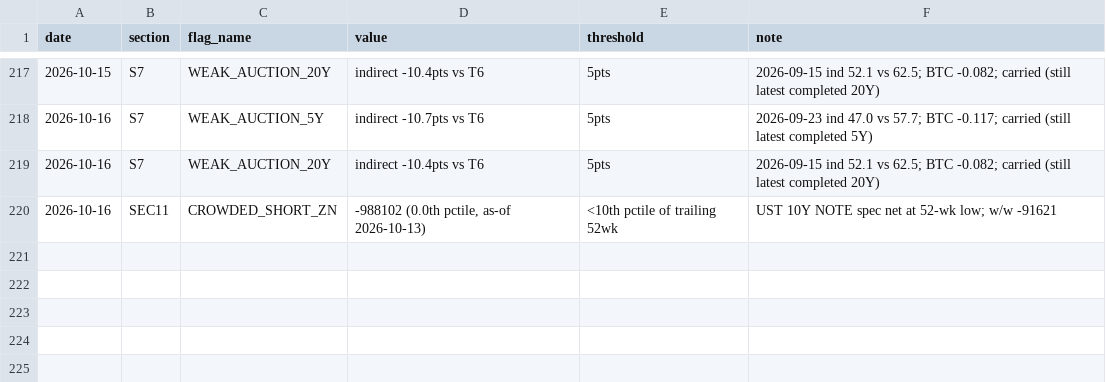
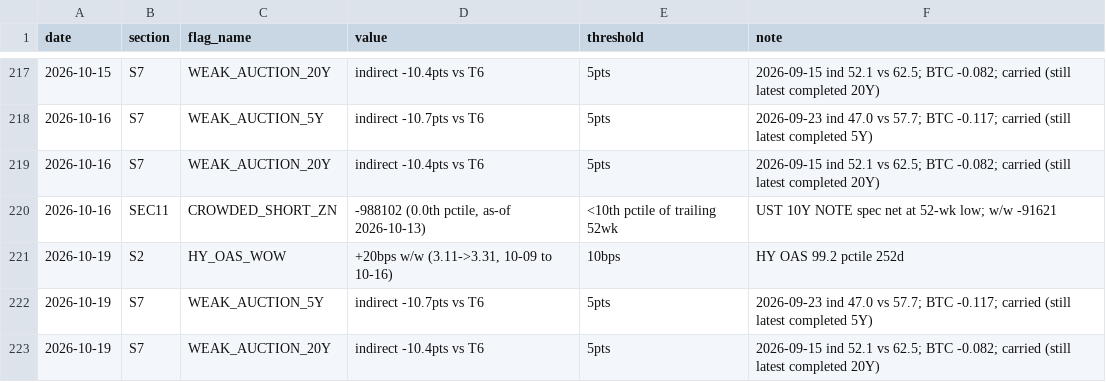
Before and after one commit to jemondragon/newsdata-mcp-server, a CSV file: fuse/history/flag_events.csv, drawn as a sheet; only a part is shown, gaps mark what is left out; the diff names each change by its address in the sheet, - before the commit and + after, or states it on an @@ line.

Commit message:
FUSE daily 2026-10-19 08:09 PT

```diff
--- a/fuse/history/flag_events.csv
+++ b/fuse/history/flag_events.csv
+row 221: 2026-10-19 | S2 | HY_OAS_WOW | +20bps w/w (3.11->3.31, 10-09 to 10-16) | 10bps | HY OAS 99.2 pctile 252d
+row 222: 2026-10-19 | S7 | WEAK_AUCTION_5Y | indirect -10.7pts vs T6 | 5pts | 2026-09-23 ind 47.0 vs 57.7; BTC -0.117; carried (still latest completed 5Y)
+row 223: 2026-10-19 | S7 | WEAK_AUCTION_20Y | indirect -10.4pts vs T6 | 5pts | 2026-09-15 ind 52.1 vs 62.5; BTC -0.082; carried (still latest completed 20Y)
```
Also changed, not shown: fuse/history/fuse_timeseries.csv, 1 other file.
